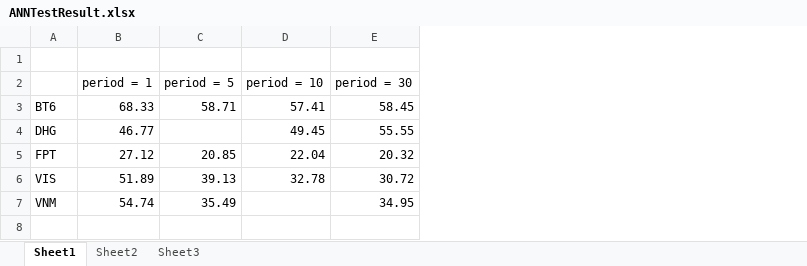
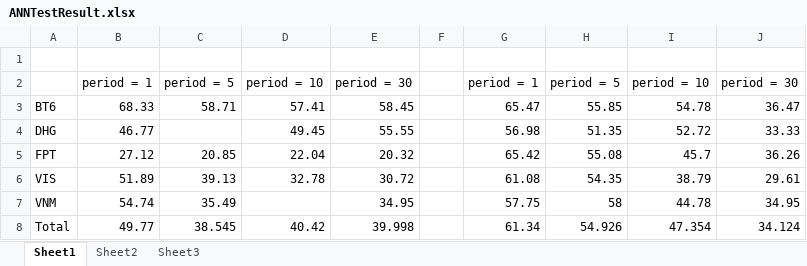
Before and after one commit to mylgoehy/stocktrendresearch, an Excel workbook: Document/ANNTestResult.xlsx, sheet Sheet1, drawn as a sheet; values as stored, in another font and other column widths than the file's, no borders; the diff names each change by its address in the sheet, - before the commit and + after, or states it on an @@ line.

Commit message:
cập nhật file annresult

```diff
--- a/Document/ANNTestResult.xlsx (sheet Sheet1)
+++ b/Document/ANNTestResult.xlsx (sheet Sheet1)
+column F, empty
+column G, rows 2-7: period = 1 | 65.47 | 56.98 | 65.42 | 61.08 | 57.75
+column H, rows 2-7: period = 5 | 55.85 | 51.35 | 55.08 | 54.35 | 58
+column I, rows 2-7: period = 10 | 54.78 | 52.72 | 45.7 | 38.79 | 44.78
+column J, rows 2-7: period = 30 | 36.47 | 33.33 | 36.26 | 29.61 | 34.95
+row 8: Total | 49.77 | 38.545 | 40.42 | 39.998 |  | 61.34 | 54.926 | 47.354 | 34.124
```
